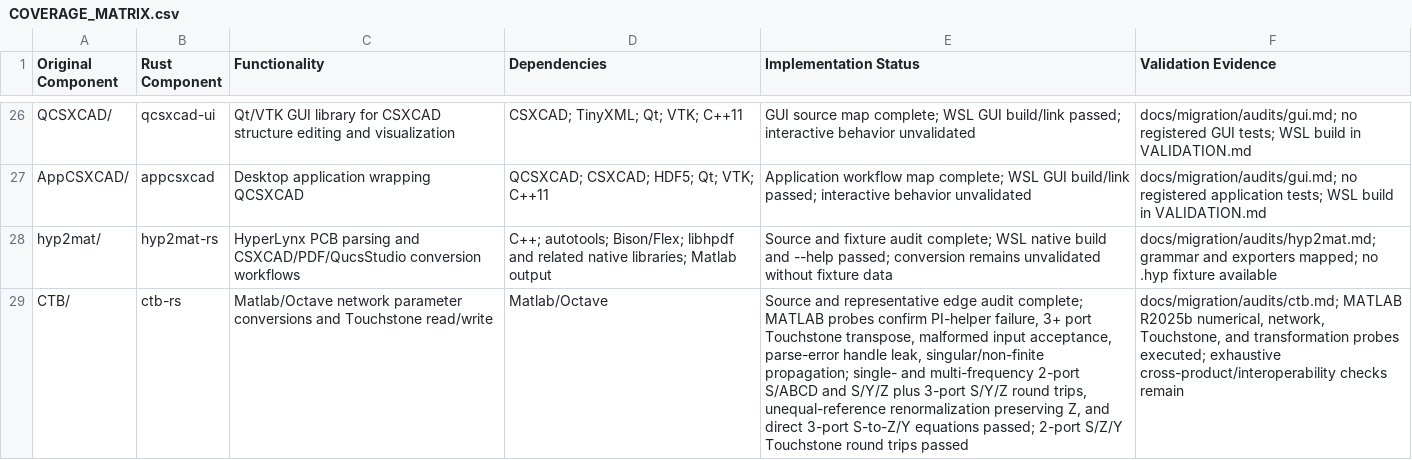
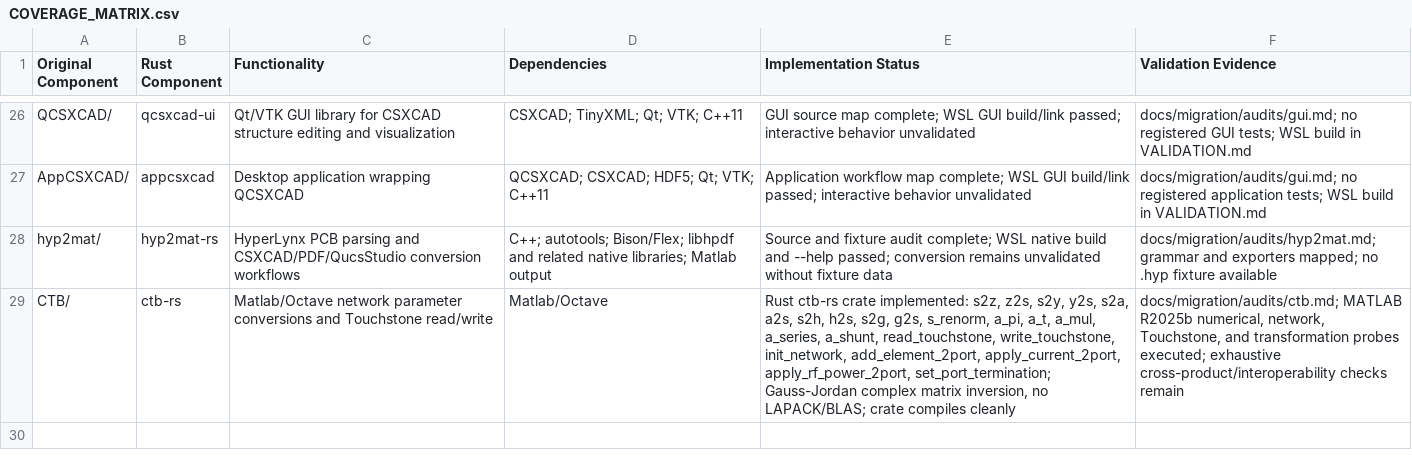
Before and after one commit to mberkanbicer/openEMS-Project, a CSV file: docs/migration/COVERAGE_MATRIX.csv, drawn as a sheet; only a part is shown, gaps mark what is left out; the diff names each change by its address in the sheet, - before the commit and + after, or states it on an @@ line.

Commit message:
docs: mark CTB Rust port as complete in migration status and coverage matrix

```diff
--- a/docs/migration/COVERAGE_MATRIX.csv
+++ b/docs/migration/COVERAGE_MATRIX.csv
-E29 (Implementation Status): Source and representative edge audit complete; MATLAB probes confirm PI-helper failure, 3+ port Touchstone transpose, malformed input acceptance, parse-error handle leak, singular/non-finite propagation; single- and multi-frequency 2-port S/ABCD and S/Y/Z plus 3-port S/Y/Z round trips, unequal-reference renormalization preserving Z, and direct 3-port S-to-Z/Y equations passed; 2-port S/Z/Y Touchstone round trips passed
+E29 (Implementation Status): Rust ctb-rs crate implemented: s2z, z2s, s2y, y2s, s2a, a2s, s2h, h2s, s2g, g2s, s_renorm, a_pi, a_t, a_mul, a_series, a_shunt, read_touchstone, write_touchstone, init_network, add_element_2port, apply_current_2port, apply_rf_power_2port, set_port_termination; Gauss-Jordan complex matrix inversion, no LAPACK/BLAS; crate compiles cleanly
```
Also changed, not shown: 1 other file.
